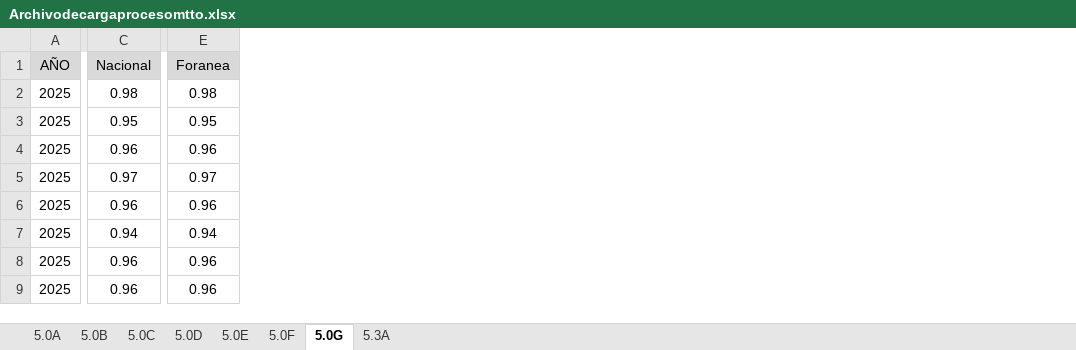
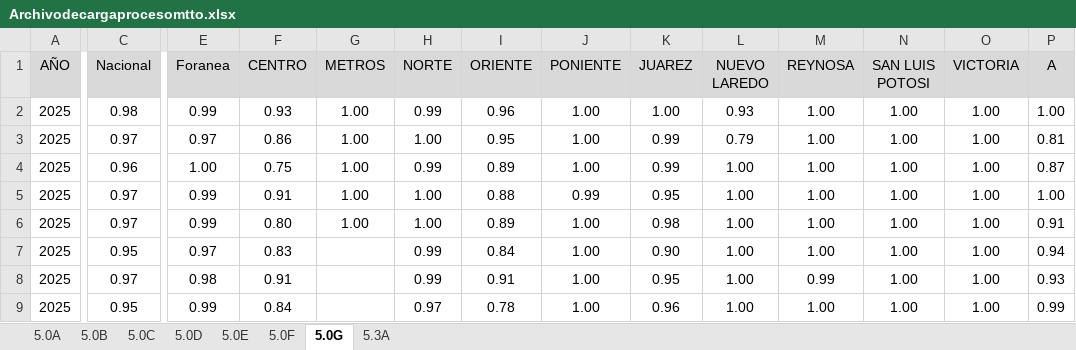
Before and after one commit to EDSALAS15/30-Nuevos-Indicadores, an Excel workbook: Archivodecargaprocesomtto.xlsx, sheet 5.0G, drawn as a sheet; only a part is shown, gaps mark what is left out; values as stored, in another font and other column widths than the file's, no borders; the diff covers the shown part only; the diff names each change by its address in the sheet, - before the commit and + after, or states it on an @@ line.

Commit message:
Add files via upload

```diff
--- a/Archivodecargaprocesomtto.xlsx (sheet 5.0G)
+++ b/Archivodecargaprocesomtto.xlsx (sheet 5.0G)
+column F (CENTRO), rows 2-9: 0.93 | 0.86 | 0.75 | 0.91 | 0.80 | 0.83 | 0.91 | 0.84
+column G (METROS), rows 2-6: all 1.00
+column H (NORTE), rows 2-9: 0.99 | 1.00 | 0.99 | 1.00 | 1.00 | 0.99 | 0.99 | 0.97
+column I (ORIENTE), rows 2-9: 0.96 | 0.95 | 0.89 | 0.88 | 0.89 | 0.84 | 0.91 | 0.78
+column J (PONIENTE), rows 2-9: 1.00 | 1.00 | 1.00 | 0.99 | 1.00 | 1.00 | 1.00 | 1.00
+column K (JUAREZ), rows 2-9: 1.00 | 0.99 | 0.99 | 0.95 | 0.98 | 0.90 | 0.95 | 0.96
+column L (NUEVO LAREDO), rows 2-9: 0.93 | 0.79 | 1.00 | 1.00 | 1.00 | 1.00 | 1.00 | 1.00
+column M (REYNOSA), rows 2-9: 1.00 | 1.00 | 1.00 | 1.00 | 1.00 | 1.00 | 0.99 | 1.00
+column N (SAN LUIS POTOSI), rows 2-9: all 1.00
+column O (VICTORIA), rows 2-9: all 1.00
+column P (A), rows 2-9: 1.00 | 0.81 | 0.87 | 1.00 | 0.91 | 0.94 | 0.93 | 0.99
-E2 (Foranea): 0.98
+E2 (Foranea): 0.99
-C3 (Nacional): 0.95
+C3 (Nacional): 0.97
-E3 (Foranea): 0.95
+E3 (Foranea): 0.97
-E4 (Foranea): 0.96
+E4 (Foranea): 1.00
-E5 (Foranea): 0.97
+E5 (Foranea): 0.99
-C6 (Nacional): 0.96
+C6 (Nacional): 0.97
-E6 (Foranea): 0.96
+E6 (Foranea): 0.99
-C7 (Nacional): 0.94
+C7 (Nacional): 0.95
-E7 (Foranea): 0.94
+E7 (Foranea): 0.97
-C8 (Nacional): 0.96
+C8 (Nacional): 0.97
-E8 (Foranea): 0.96
+E8 (Foranea): 0.98
-C9 (Nacional): 0.96
+C9 (Nacional): 0.95
-E9 (Foranea): 0.96
+E9 (Foranea): 0.99
```
Also changed, not shown: 16 added columns and 18 edited cells elsewhere in this sheet.
